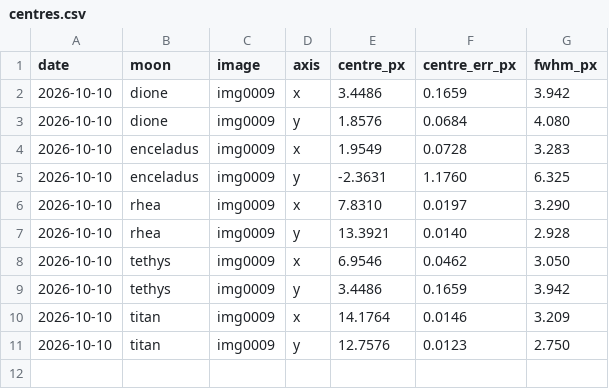
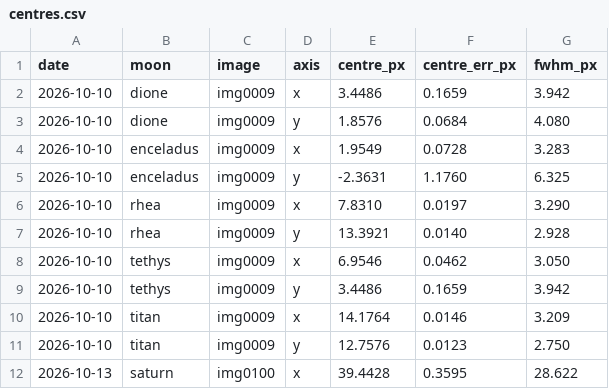
Before and after one commit to fiappy44/saturn_moons, a CSV file: results/centres.csv, drawn as a sheet; the diff names each change by its address in the sheet, - before the commit and + after, or states it on an @@ line.

```diff
--- a/results/centres.csv
+++ b/results/centres.csv
+row 12: 2026-10-13 | saturn | img0100 | x | 39.4428 | 0.3595 | 28.622
```
Also changed, not shown: 1 other file.
